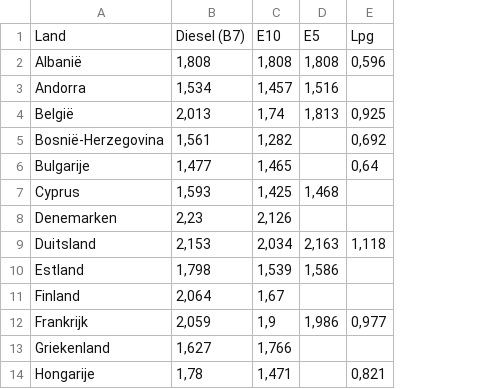
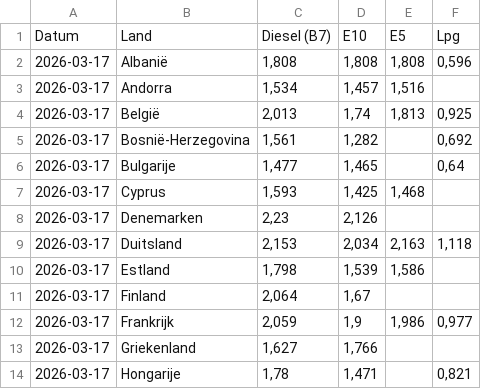
Before and after one commit to joelpfeiffer/WebScrapeData, a CSV file: data/brandstofprijzen.csv, drawn as a sheet; only a part is shown; the diff names each change by its address in the sheet, - before the commit and + after, or states it on an @@ line.

```diff
--- a/data/brandstofprijzen.csv
+++ b/data/brandstofprijzen.csv
+column A, rows 1-14: Datum | 2026-03-17 | 2026-03-17 | 2026-03-17 | 2026-03-17 | 2026-03-17 | 2026-03-17 | 2026-03-17 | 2026-03-17 | 2026-03-17 | 2026-03-17 | 2026-03-17 | 2026-03-17 | 2026-03-17
```
